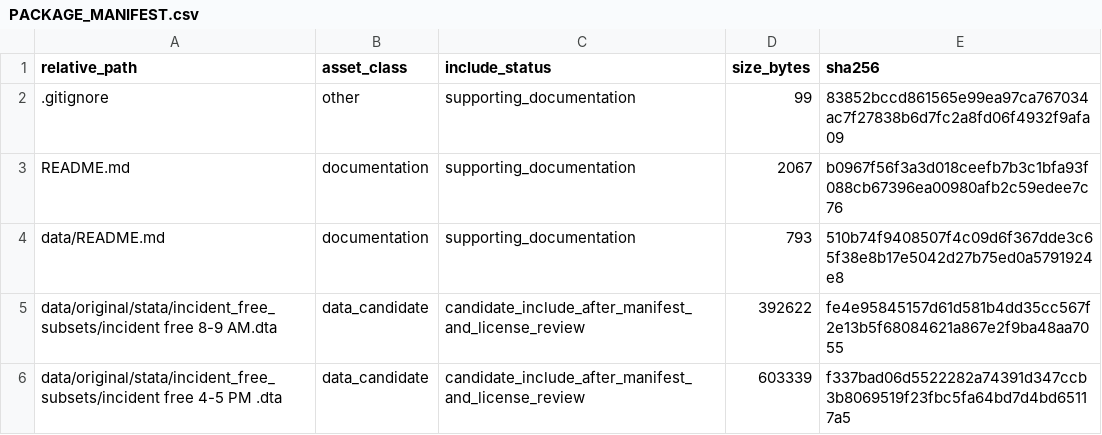
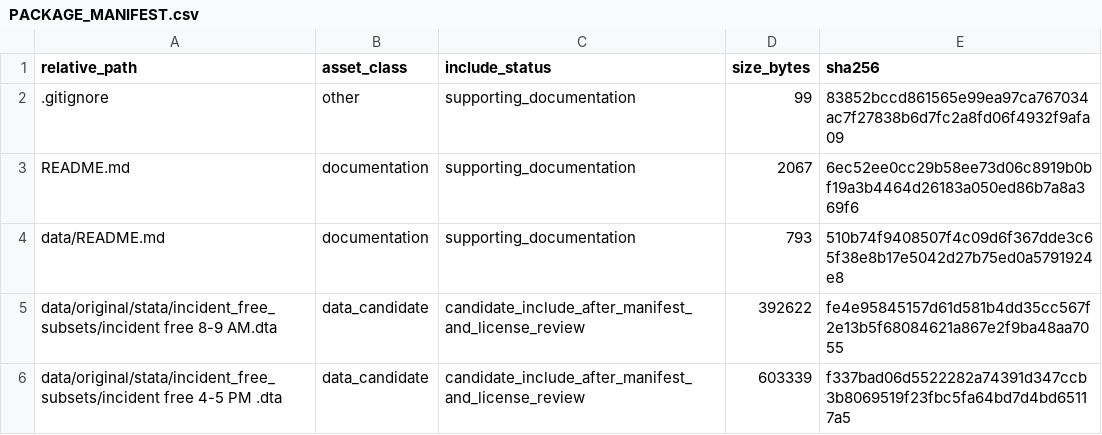
Before and after one commit to dlevinson/paper-2004-04-traffic-management-systems-chapter, a CSV file: PACKAGE_MANIFEST.csv, drawn as a sheet; only a part is shown.

Commit message:
Initial local package snapshot

```diff
--- a/PACKAGE_MANIFEST.csv
+++ b/PACKAGE_MANIFEST.csv
@@ -2,3 +2,3 @@ relative_path,asset_class,include_status,size_bytes,sha256
 .gitignore,other,supporting_documentation,99,83852bccd861565e99ea97ca767034ac7f27838b6d7fc2a8fd06f4932f9afa09
-README.md,documentation,supporting_documentation,2067,b0967f56f3a3d018ceefb7b3c1bfa93f088cb67396ea00980afb2c59edee7c76
+README.md,documentation,supporting_documentation,2067,6ec52ee0cc29b58ee73d06c8919b0bf19a3b4464d26183a050ed86b7a8a369f6
 data/README.md,documentation,supporting_documentation,793,510b74f9408507f4c09d6f367dde3c65f38e8b17e5042d27b75ed0a5791924e8
```
Also changed, not shown: 3 other files.
